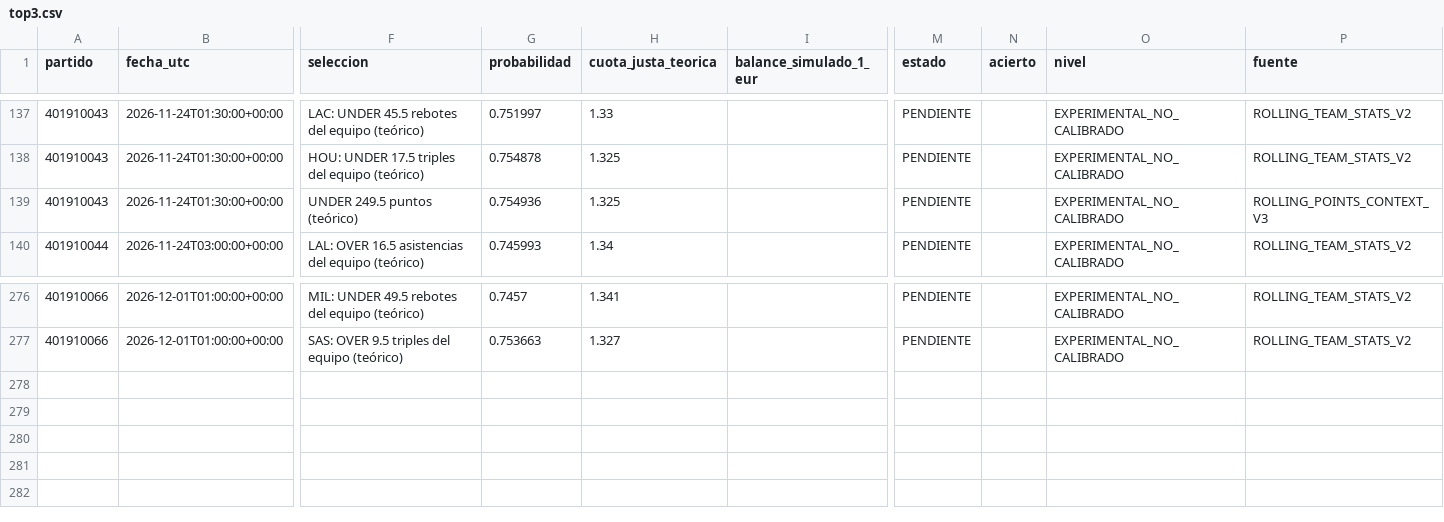
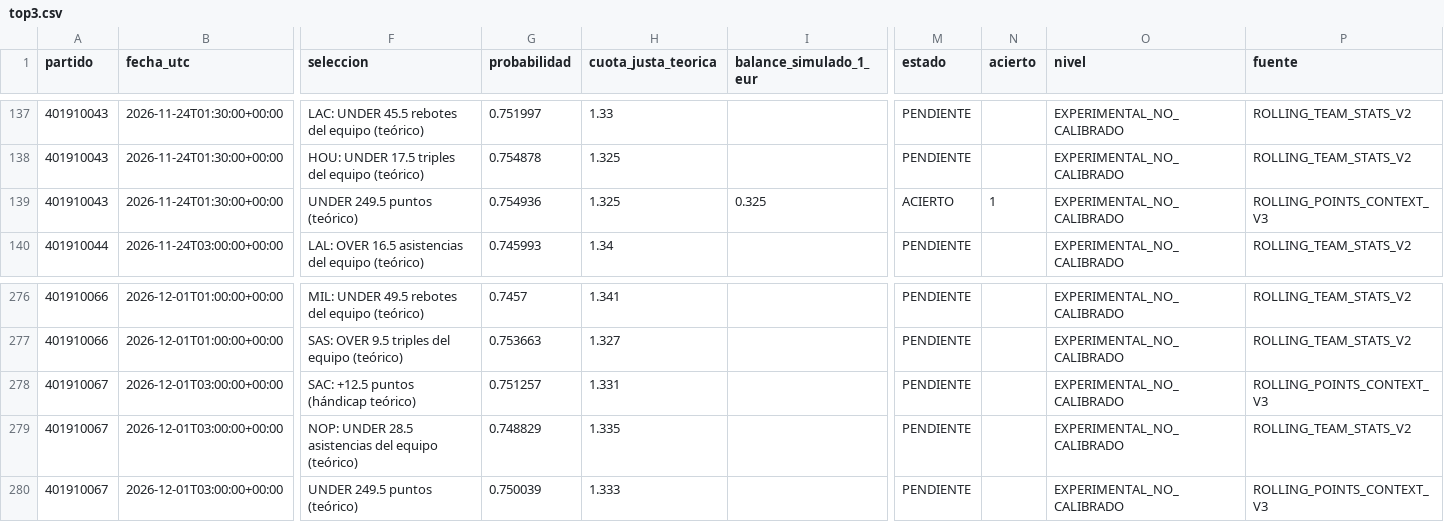
Before and after one commit to rasekes86/basketball-ai-lab, a CSV file: data/reports/top3.csv, drawn as a sheet; only a part is shown, gaps mark what is left out; rows hold the shown columns only; the diff covers the shown part only; the diff names each change by its address in the sheet, - before the commit and + after, or states it on an @@ line.

```diff
--- a/data/reports/top3.csv
+++ b/data/reports/top3.csv
-I139 (balance_simulado_1_eur): (empty)
+I139 (balance_simulado_1_eur): 0.325
-M139 (estado): PENDIENTE
+M139 (estado): ACIERTO
-N139 (acierto): (empty)
+N139 (acierto): 1
+row 278: 401910067 | 2026-12-01T03:00:00+00:00 | SAC: +12.5 puntos (hándicap teórico) | 0.751257 | 1.331 |  | PENDIENTE |  | EXPERIMENTAL_NO_CALIBRADO | ROLLING_POINTS_CONTEXT_V3
+row 279: 401910067 | 2026-12-01T03:00:00+00:00 | NOP: UNDER 28.5 asistencias del equipo (teórico) | 0.748829 | 1.335 |  | PENDIENTE |  | EXPERIMENTAL_NO_CALIBRADO | ROLLING_TEAM_STATS_V2
+row 280: 401910067 | 2026-12-01T03:00:00+00:00 | UNDER 249.5 puntos (teórico) | 0.750039 | 1.333 |  | PENDIENTE |  | EXPERIMENTAL_NO_CALIBRADO | ROLLING_POINTS_CONTEXT_V3
```
Also changed, not shown: 36 edited cells elsewhere in this file, site/reports/top3.csv, 8 other files.
